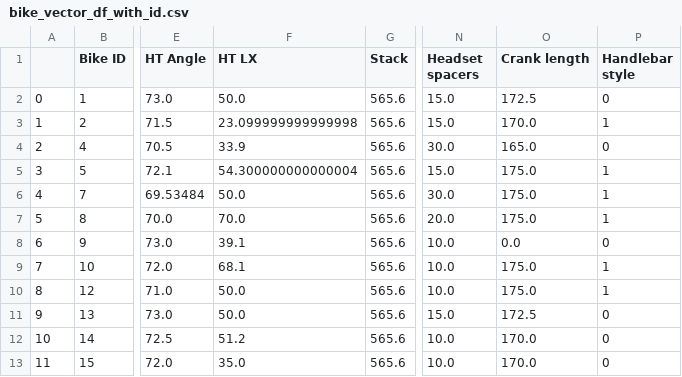
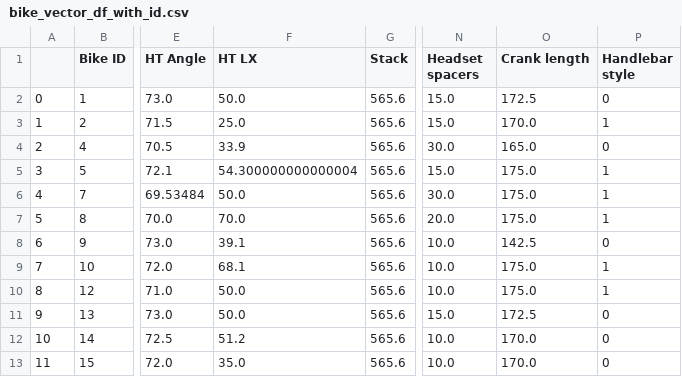
Before and after one commit to yazan-abu-obaideh/mcd-demo, a CSV file: backend/src/mcd_demo/resources/bike_vector_df_with_id.csv, drawn as a sheet; only a part is shown, gaps mark what is left out; the diff names each change by its address in the sheet, - before the commit and + after, or states it on an @@ line.

Commit message:
fix: issues with seed bikes

```diff
--- a/backend/src/mcd_demo/resources/bike_vector_df_with_id.csv
+++ b/backend/src/mcd_demo/resources/bike_vector_df_with_id.csv
-F3 (HT LX): 23.099999999999998
+F3 (HT LX): 25.0
-O8 (Crank length): 0.0
+O8 (Crank length): 142.5
```
